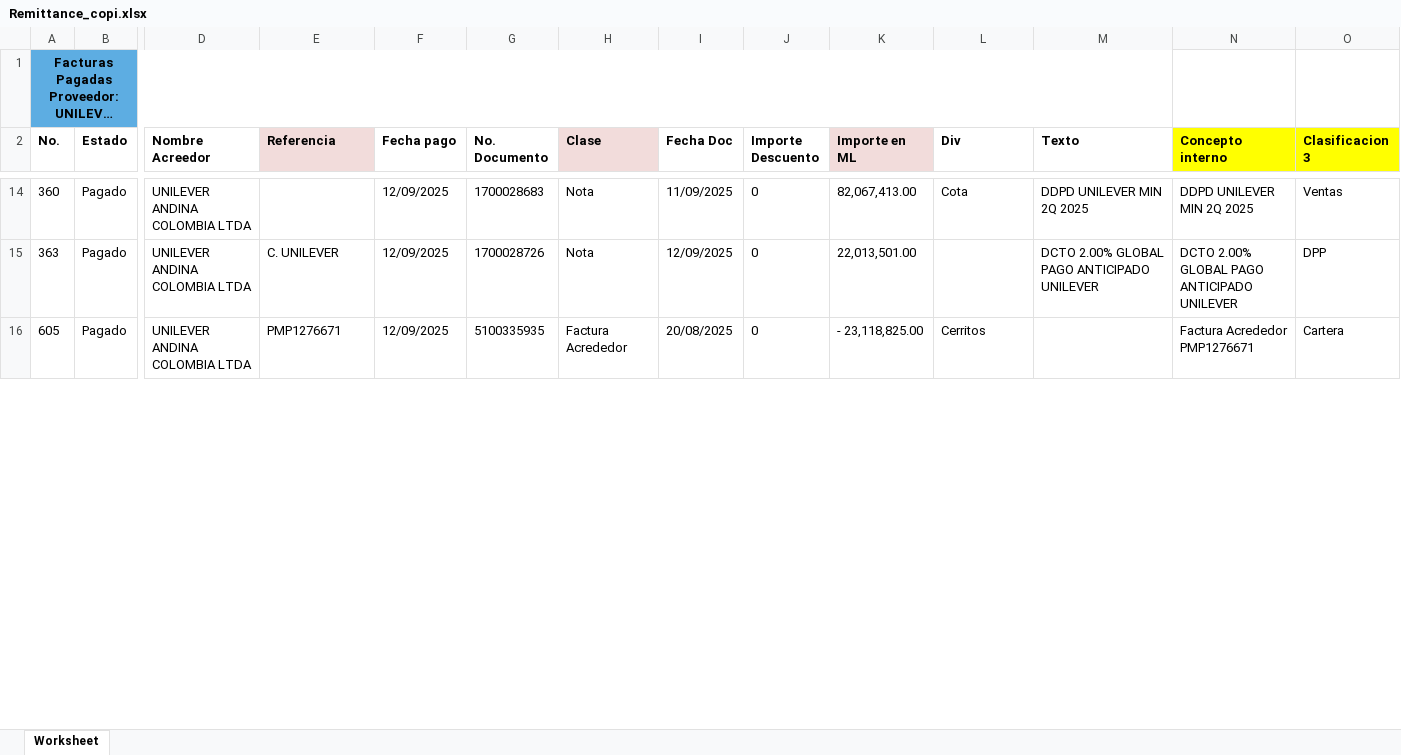
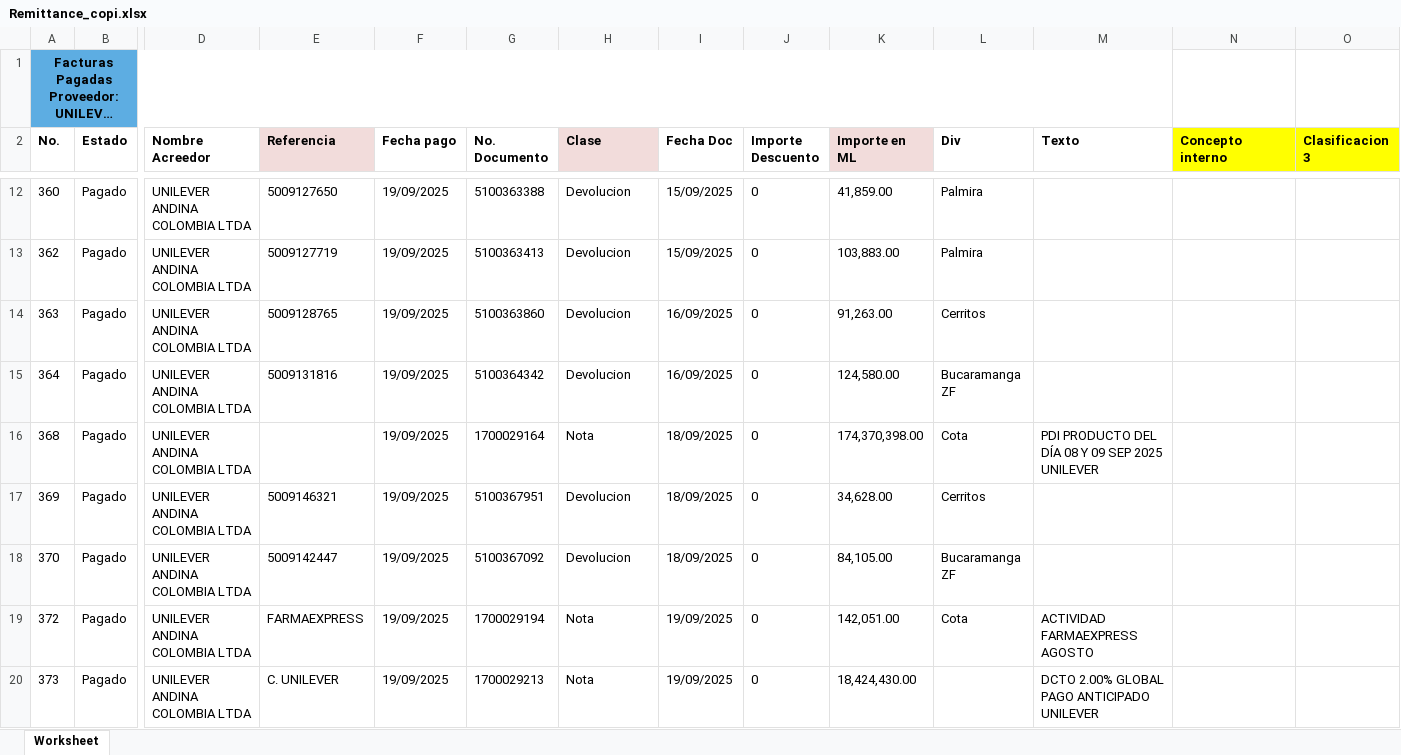
Before and after one commit to svbdatavision/Unilever_Collect_Digital, an Excel workbook: app/Archivos/Remittance/Remittance_copi.xlsx, sheet Worksheet, drawn as a sheet; only a part is shown, gaps mark what is left out; long unchanged cells end in …; values as stored, in another font and other column widths than the file's, no borders; charts and pictures not drawn; removed rows and columns are numbered as before the commit, all else as after; rows hold the shown columns only; the diff covers the shown part only; the diff names each change by its address in the sheet, - before the commit and + after, or states it on an @@ line.

Commit message:
DB Copi

```diff
--- a/app/Archivos/Remittance/Remittance_copi.xlsx (sheet Worksheet)
+++ b/app/Archivos/Remittance/Remittance_copi.xlsx (sheet Worksheet)
-E12 (Referencia): (empty)
+E12 (Referencia): 5009127650
-F12 (Fecha pago): 12/09/2025
+F12 (Fecha pago): 19/09/2025
-G12 (No. Documento): 1700028683
+G12 (No. Documento): 5100363388
-H12 (Clase): Nota
+H12 (Clase): Devolucion
-I12 (Fecha Doc): 11/09/2025
+I12 (Fecha Doc): 15/09/2025
-K12 (Importe en ML): 82,067,413.00
+K12 (Importe en ML): 41,859.00
-L12 (Div): Cota
+L12 (Div): Palmira
-M12 (Texto): DDPD UNILEVER MIN 2Q 2025
+M12 (Texto): (empty)
-N12 (Concepto interno): DDPD UNILEVER MIN 2Q 2025
+N12 (Concepto interno): (empty)
-O12 (Clasificacion 3): Ventas
+O12 (Clasificacion 3): (empty)
+row 13: 362 | Pagado | UNILEVER ANDINA COLOMBIA LTDA | 5009127719 | 19/09/2025 | 5100363413 | Devolucion | 15/09/2025 | 0 | 103,883.00 | Palmira
-E14 (Referencia): C. UNILEVER
+E14 (Referencia): 5009128765
-F14 (Fecha pago): 12/09/2025
+F14 (Fecha pago): 19/09/2025
-G14 (No. Documento): 1700028726
+G14 (No. Documento): 5100363860
-H14 (Clase): Nota
+H14 (Clase): Devolucion
-I14 (Fecha Doc): 12/09/2025
+I14 (Fecha Doc): 16/09/2025
-K14 (Importe en ML): 22,013,501.00
+K14 (Importe en ML): 91,263.00
-L14 (Div): (empty)
+L14 (Div): Cerritos
-M14 (Texto): DCTO 2.00% GLOBAL PAGO ANTICIPADO UNILEVER
+M14 (Texto): (empty)
-N14 (Concepto interno): DCTO 2.00% GLOBAL PAGO ANTICIPADO UNILEVER
+N14 (Concepto interno): (empty)
-O14 (Clasificacion 3): DPP
+O14 (Clasificacion 3): (empty)
-row 16: 605 | Pagado | UNILEVER ANDINA COLOMBIA LTDA | PMP1276671 | 12/09/2025 | 5100335935 | Factura Acrededor | 20/08/2025 | 0 | - 23,118,825.00 | Cerritos |  | Factura Acrededor PMP1276671 | Cartera
+row 15: 364 | Pagado | UNILEVER ANDINA COLOMBIA LTDA | 5009131816 | 19/09/2025 | 5100364342 | Devolucion | 16/09/2025 | 0 | 124,580.00 | Bucaramanga ZF
+row 16: 368 | Pagado | UNILEVER ANDINA COLOMBIA LTDA |  | 19/09/2025 | 1700029164 | Nota | 18/09/2025 | 0 | 174,370,398.00 | Cota | PDI PRODUCTO DEL DÍA 08 Y 09 SEP 2025 UNILEVER
+row 17: 369 | Pagado | UNILEVER ANDINA COLOMBIA LTDA | 5009146321 | 19/09/2025 | 5100367951 | Devolucion | 18/09/2025 | 0 | 34,628.00 | Cerritos
+row 18: 370 | Pagado | UNILEVER ANDINA COLOMBIA LTDA | 5009142447 | 19/09/2025 | 5100367092 | Devolucion | 18/09/2025 | 0 | 84,105.00 | Bucaramanga ZF
+row 19: 372 | Pagado | UNILEVER ANDINA COLOMBIA LTDA | FARMAEXPRESS | 19/09/2025 | 1700029194 | Nota | 19/09/2025 | 0 | 142,051.00 | Cota | ACTIVIDAD FARMAEXPRESS AGOSTO
+row 20: 373 | Pagado | UNILEVER ANDINA COLOMBIA LTDA | C. UNILEVER | 19/09/2025 | 1700029213 | Nota | 19/09/2025 | 0 | 18,424,430.00 |  | DCTO 2.00% GLOBAL PAGO ANTICIPADO UNILEVER
```
Also changed, not shown: 56 added rows, 49 removed rows and 128 edited cells elsewhere in this sheet, app/Archivos/Template/Template_HRC_copi.xlsx.
